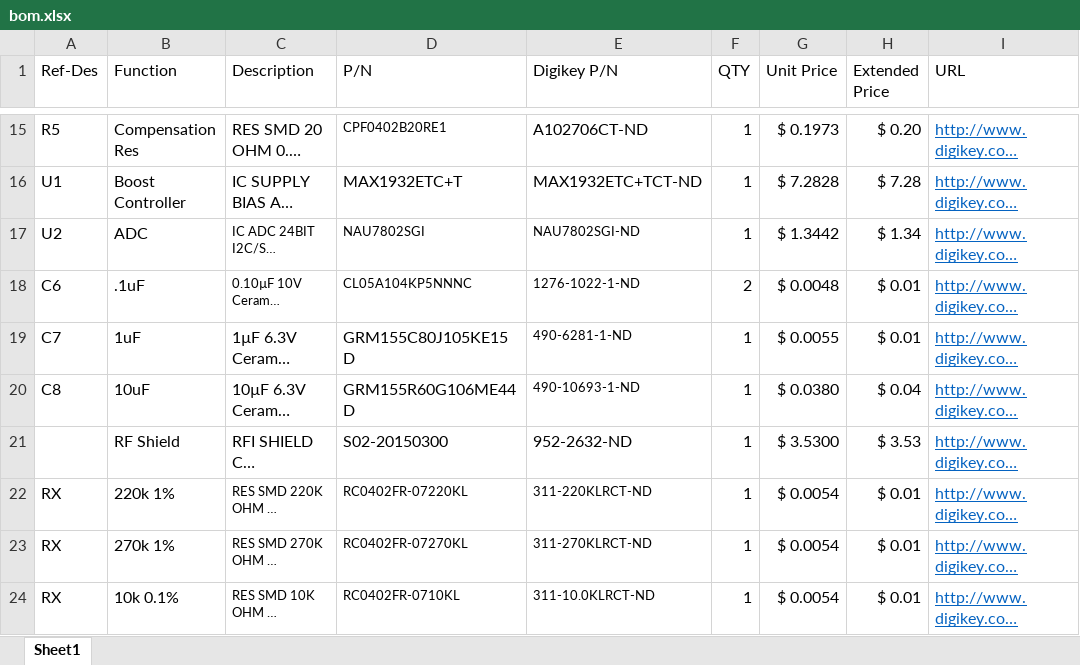
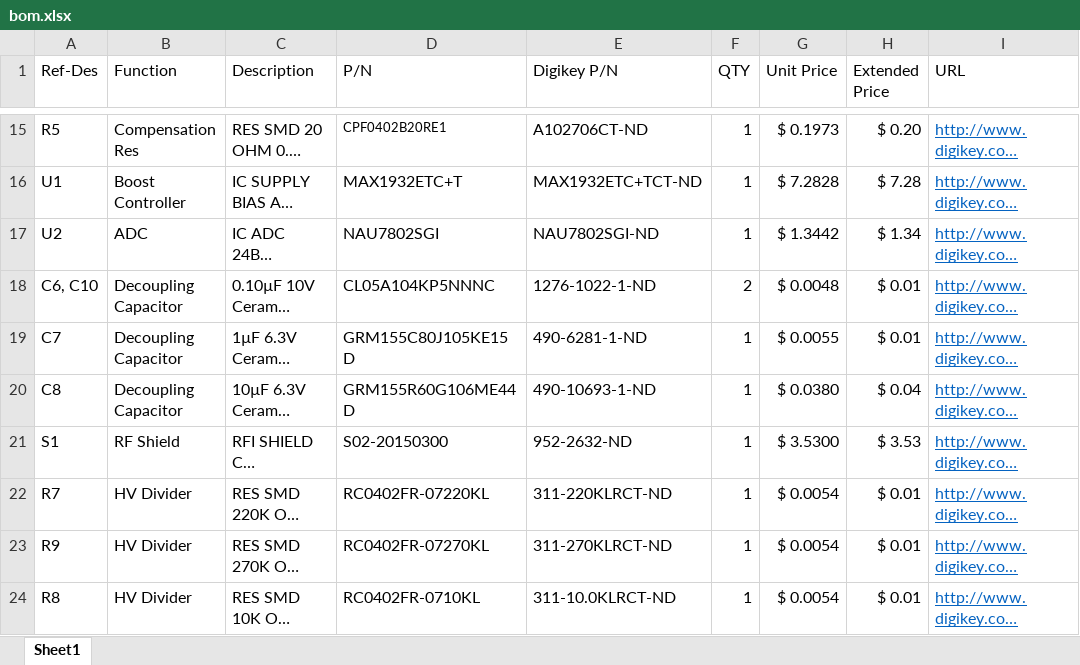
Before and after one commit to Sawaiz/highVoltageMppc, an Excel workbook: pcb/bom.xlsx, sheet Sheet1, drawn as a sheet; only a part is shown, gaps mark what is left out; long unchanged cells end in …; values as stored, in another font and other column widths than the file's, no borders; the diff names each change by its address in the sheet, - before the commit and + after, or states it on an @@ line.

Commit message:
Updated some ref des

```diff
--- a/pcb/bom.xlsx (sheet Sheet1)
+++ b/pcb/bom.xlsx (sheet Sheet1)
@@ C17:E18 text size: larger @@
-A18 (Ref-Des): C6
+A18 (Ref-Des): C6, C10
-B18 (Function): .1uF
+B18 (Function): Decoupling Capacitor
-B19 (Function): 1uF
+B19 (Function): Decoupling Capacitor
@@ E19:E20 text size: larger @@
-B20 (Function): 10uF
+B20 (Function): Decoupling Capacitor
-A21 (Ref-Des): (empty)
+A21 (Ref-Des): S1
-A22 (Ref-Des): RX
+A22 (Ref-Des): R7
-B22 (Function): 220k 1%
+B22 (Function): HV Divider
@@ C22:E24 text size: larger @@
-A23 (Ref-Des): RX
+A23 (Ref-Des): R9
-B23 (Function): 270k 1%
+B23 (Function): HV Divider
-A24 (Ref-Des): RX
+A24 (Ref-Des): R8
-B24 (Function): 10k 0.1%
+B24 (Function): HV Divider
```
